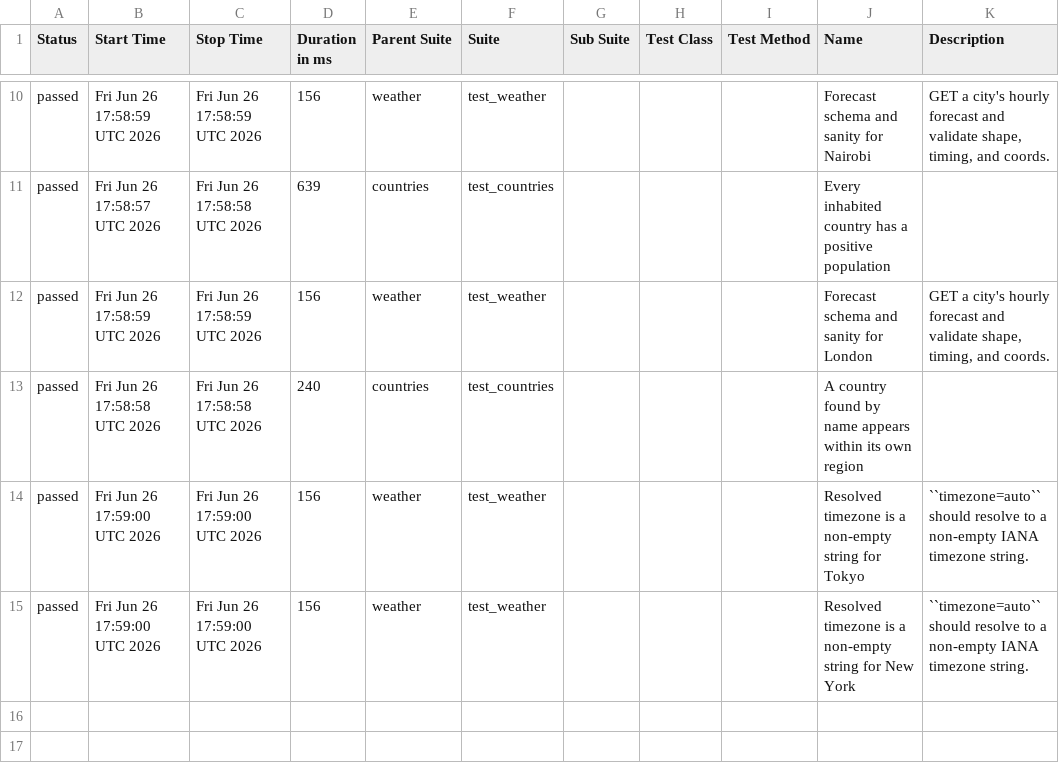
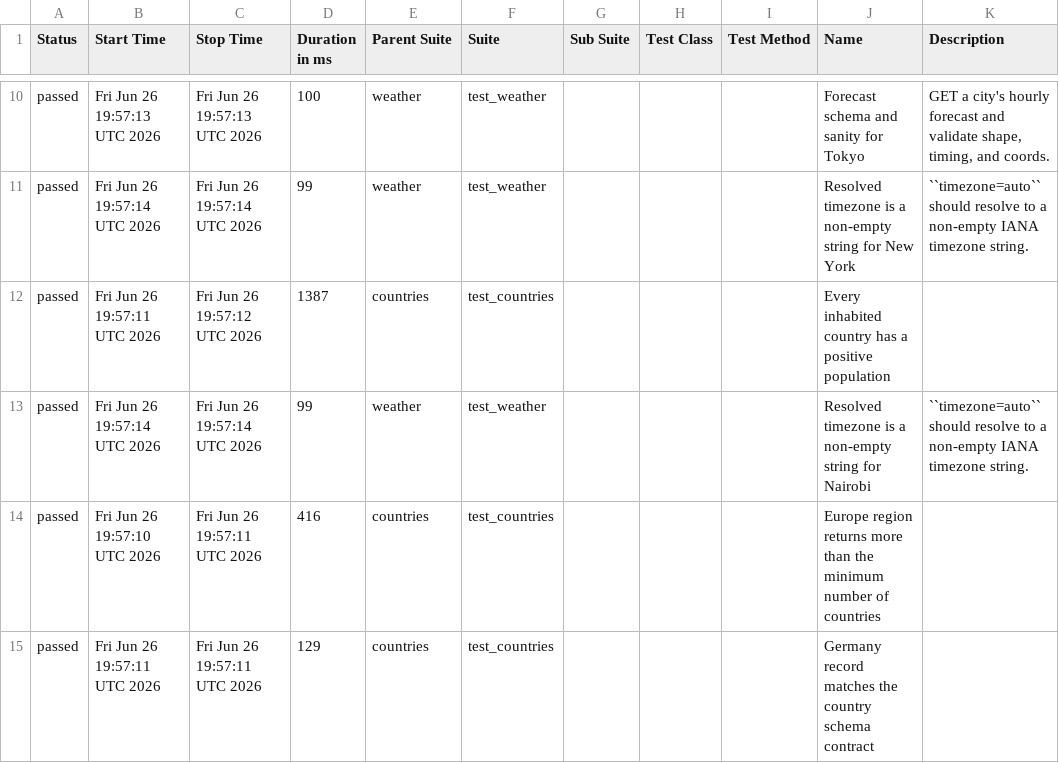
Before and after one commit to FiveFang/api-validator, a CSV file: data/suites.csv, drawn as a sheet; only a part is shown, gaps mark what is left out; the diff covers the shown part only.

```diff
--- a/data/suites.csv
+++ b/data/suites.csv
@@ -10,6 +10,6 @@
-"passed","Fri Jun 26 17:58:59 UTC 2026","Fri Jun 26 17:58:59 UTC 2026","156","weather","test_weather","","","","Forecast schema and sanity for Nairobi","GET a city's hourly forecast and validate shape, timing, and coords."
-"passed","Fri Jun 26 17:58:57 UTC 2026","Fri Jun 26 17:58:58 UTC 2026","639","countries","test_countries","","","","Every inhabited country has a positive population",""
-"passed","Fri Jun 26 17:58:59 UTC 2026","Fri Jun 26 17:58:59 UTC 2026","156","weather","test_weather","","","","Forecast schema and sanity for London","GET a city's hourly forecast and validate shape, timing, and coords."
-"passed","Fri Jun 26 17:58:58 UTC 2026","Fri Jun 26 17:58:58 UTC 2026","240","countries","test_countries","","","","A country found by name appears within its own region",""
-"passed","Fri Jun 26 17:59:00 UTC 2026","Fri Jun 26 17:59:00 UTC 2026","156","weather","test_weather","","","","Resolved timezone is a non-empty string for Tokyo","``timezone=auto`` should resolve to a non-empty IANA timezone string."
-"passed","Fri Jun 26 17:59:00 UTC 2026","Fri Jun 26 17:59:00 UTC 2026","156","weather","test_weather","","","","Resolved timezone is a non-empty string for New York","``timezone=auto`` should resolve to a non-empty IANA timezone string."
+"passed","Fri Jun 26 19:57:13 UTC 2026","Fri Jun 26 19:57:13 UTC 2026","100","weather","test_weather","","","","Forecast schema and sanity for Tokyo","GET a city's hourly forecast and validate shape, timing, and coords."
+"passed","Fri Jun 26 19:57:14 UTC 2026","Fri Jun 26 19:57:14 UTC 2026","99","weather","test_weather","","","","Resolved timezone is a non-empty string for New York","``timezone=auto`` should resolve to a non-empty IANA timezone string."
+"passed","Fri Jun 26 19:57:11 UTC 2026","Fri Jun 26 19:57:12 UTC 2026","1387","countries","test_countries","","","","Every inhabited country has a positive population",""
+"passed","Fri Jun 26 19:57:14 UTC 2026","Fri Jun 26 19:57:14 UTC 2026","99","weather","test_weather","","","","Resolved timezone is a non-empty string for Nairobi","``timezone=auto`` should resolve to a non-empty IANA timezone string."
+"passed","Fri Jun 26 19:57:10 UTC 2026","Fri Jun 26 19:57:11 UTC 2026","416","countries","test_countries","","","","Europe region returns more than the minimum number of countries",""
+"passed","Fri Jun 26 19:57:11 UTC 2026","Fri Jun 26 19:57:11 UTC 2026","129","countries","test_countries","","","","Germany record matches the country schema contract",""
```
Also changed, not shown: 1 added row, 1 removed row and 28 edited cells elsewhere in this file, 34 other files.
